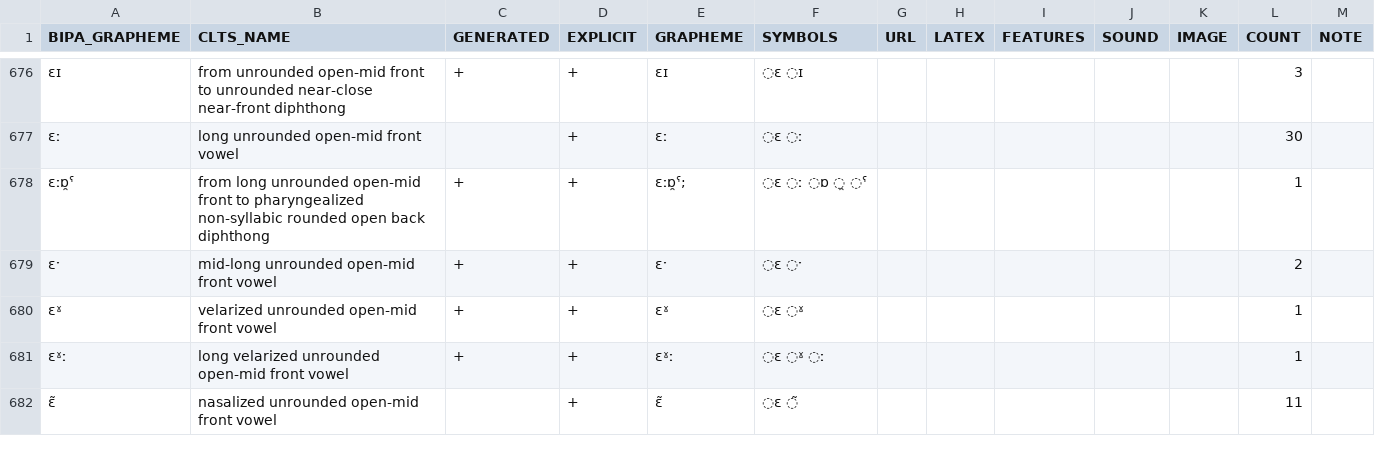
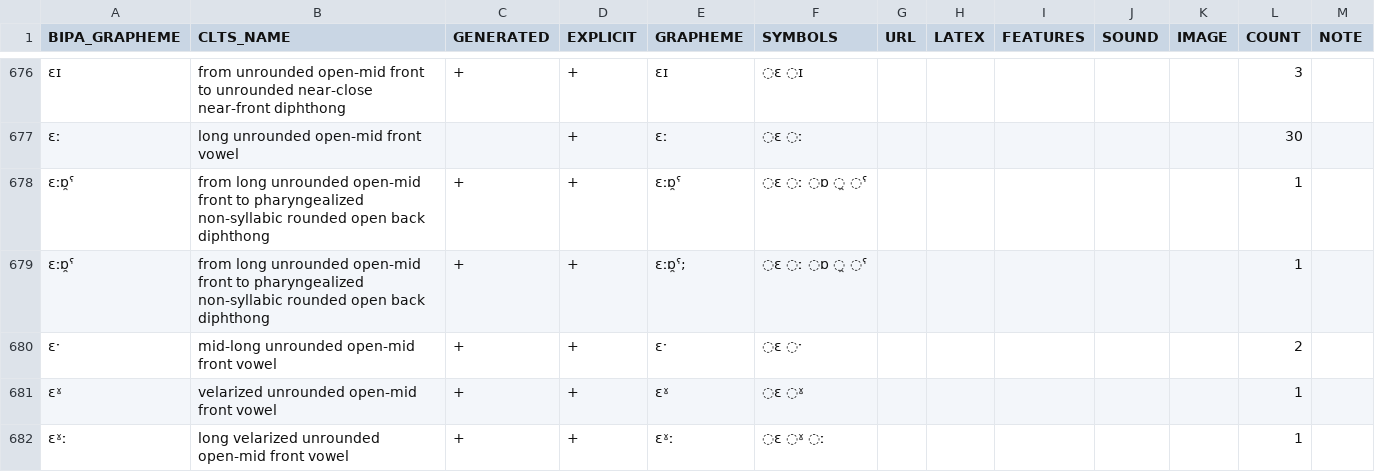
Before and after one commit to cldf-clts/clts, a TSV file: pkg/transcriptiondata/jipa.tsv, drawn as a sheet; only a part is shown, gaps mark what is left out; the shorter side is filled out with more unchanged rows; the diff names each change by its address in the sheet, - before the commit and + after, or states it on an @@ line.

Commit message:
correct jipa errors

```diff
--- a/pkg/transcriptiondata/jipa.tsv
+++ b/pkg/transcriptiondata/jipa.tsv
+row 678: ɛːɒ̯ˤ | from long unrounded open-mid front to pharyngealized non-syllabic rounded open back diphthong | + | + | ɛːɒ̯ˤ | ◌ɛ ◌ː ◌ɒ ◌̯ ◌ˤ |  |  |  |  |  | 1
```
Also changed, not shown: sources/jipa/graphemes.tsv, 1 other file.
